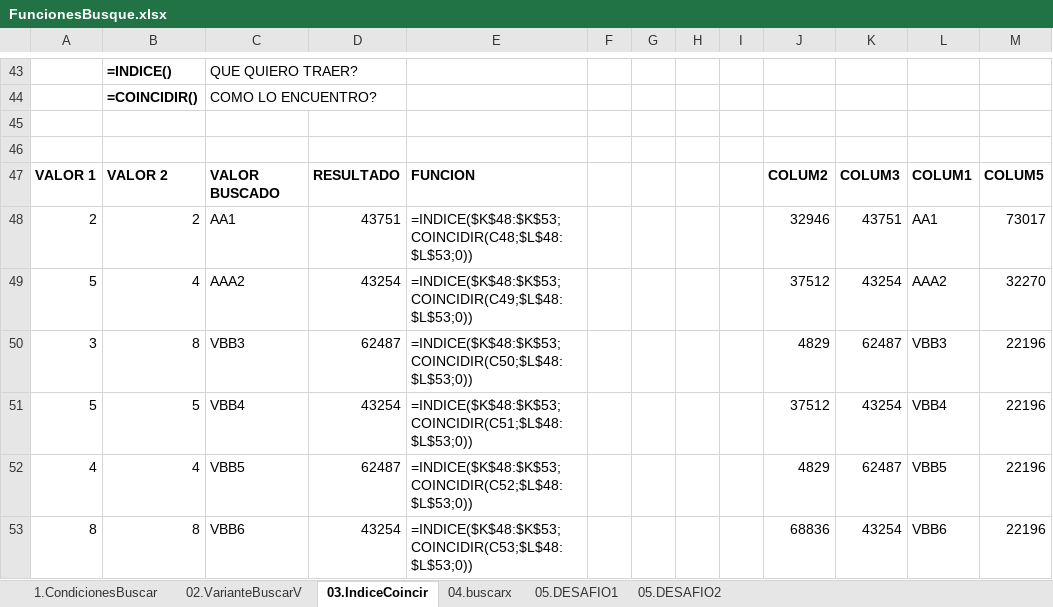
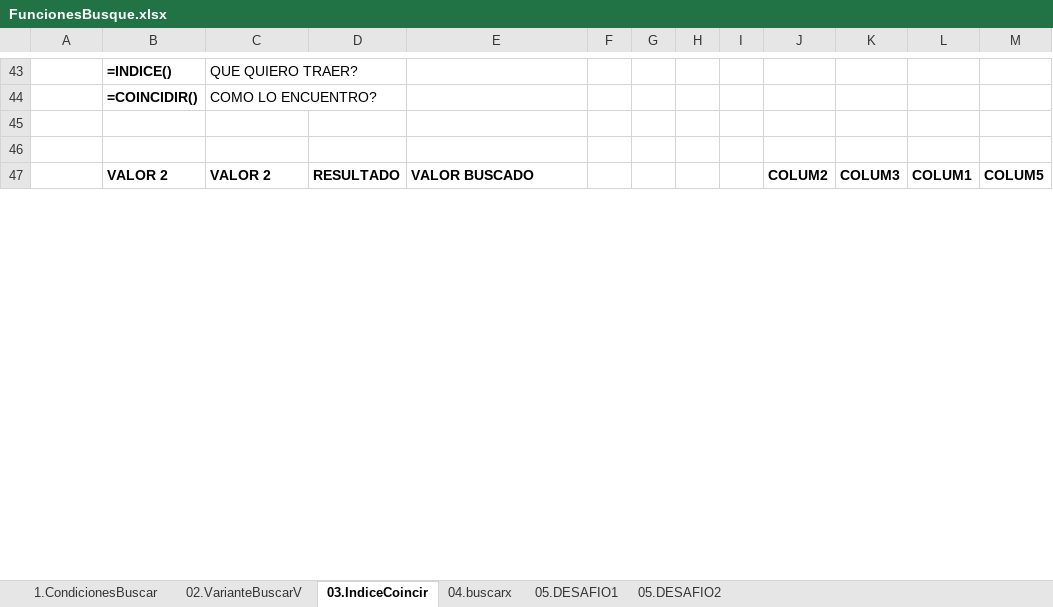
Before and after one commit to bluesfer2007/Excel_InicialDatos, an Excel workbook: Lecc4Find/FuncionesBusque.xlsx, sheet 03.IndiceCoincir, drawn as a sheet; only a part is shown, gaps mark what is left out; values as stored, in another font and other column widths than the file's, no borders; charts and pictures not drawn; removed rows and columns are numbered as before the commit, all else as after; the diff covers the shown part only; the diff names each change by its address in the sheet, - before the commit and + after, or states it on an @@ line.

```diff
--- a/Lecc4Find/FuncionesBusque.xlsx (sheet 03.IndiceCoincir)
+++ b/Lecc4Find/FuncionesBusque.xlsx (sheet 03.IndiceCoincir)
-A47: VALOR 1
+A47: (empty)
-C47: VALOR BUSCADO
+C47: VALOR 2
-E47: FUNCION
+E47: VALOR BUSCADO
-row 48: 2 | 2 | AA1 | 43751 | =INDICE($K$48:$K$53;COINCIDIR(C48;$L$48:$L$53;0)) |  |  |  |  | 32946 | 43751 | AA1 | 73017
-row 49: 5 | 4 | AAA2 | 43254 | =INDICE($K$48:$K$53;COINCIDIR(C49;$L$48:$L$53;0)) |  |  |  |  | 37512 | 43254 | AAA2 | 32270
-row 50: 3 | 8 | VBB3 | 62487 | =INDICE($K$48:$K$53;COINCIDIR(C50;$L$48:$L$53;0)) |  |  |  |  | 4829 | 62487 | VBB3 | 22196
-row 51: 5 | 5 | VBB4 | 43254 | =INDICE($K$48:$K$53;COINCIDIR(C51;$L$48:$L$53;0)) |  |  |  |  | 37512 | 43254 | VBB4 | 22196
-row 52: 4 | 4 | VBB5 | 62487 | =INDICE($K$48:$K$53;COINCIDIR(C52;$L$48:$L$53;0)) |  |  |  |  | 4829 | 62487 | VBB5 | 22196
-row 53: 8 | 8 | VBB6 | 43254 | =INDICE($K$48:$K$53;COINCIDIR(C53;$L$48:$L$53;0)) |  |  |  |  | 68836 | 43254 | VBB6 | 22196
```
Also changed, not shown: 7 added rows, 1 removed row, 23 edited cells and cell formats elsewhere in this sheet, sheet 05.DESAFIO2, sheet 02.VarianteBuscarV, sheet 05.DESAFIO1, sheet 1.CondicionesBuscar, sheet 04.buscarx, formulas that keep their value, charts or pictures, 3 other files.
